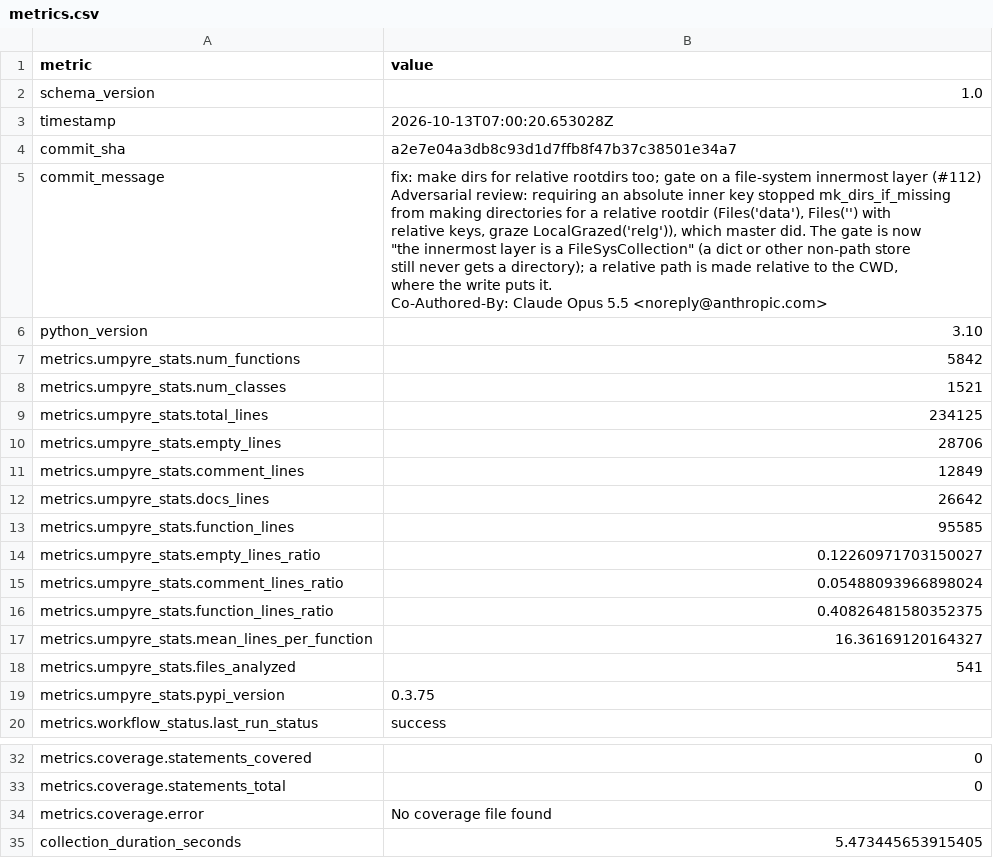
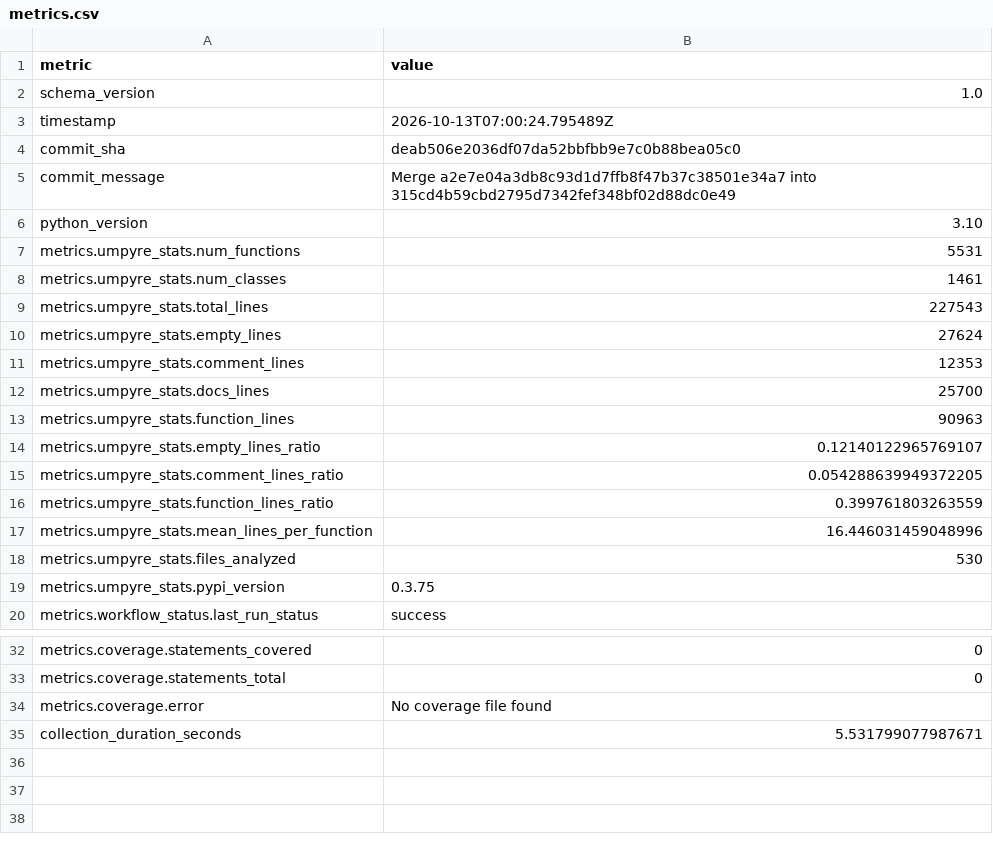
Before and after one commit to i2mint/dol, a CSV file: metrics.csv, drawn as a sheet; only a part is shown, gaps mark what is left out.

Commit message:
Update metrics for deab506

```diff
--- a/metrics.csv
+++ b/metrics.csv
@@ -2,27 +2,18 @@ metric,value
 schema_version,1.0
-timestamp,2026-10-13T07:00:20.653028Z
-commit_sha,a2e7e04a3db8c93d1d7ffb8f47b37c38501e34a7
-commit_message,"fix: make dirs for relative rootdirs too; gate on a file-system innermost layer (#112)
-
-Adversarial review: requiring an absolute inner key stopped mk_dirs_if_missing
-from making directories for a relative rootdir (Files('data'), Files('') with
-relative keys, graze LocalGrazed('relg')), which master did. The gate is now
-""the innermost layer is a FileSysCollection"" (a dict or other non-path store
-still never gets a directory); a relative path is made relative to the CWD,
-where the write puts it.
-
-Co-Authored-By: Claude Opus 5.5 <noreply@anthropic.com>"
+timestamp,2026-10-13T07:00:24.795489Z
+commit_sha,deab506e2036df07da52bbfbb9e7c0b88bea05c0
+commit_message,Merge a2e7e04a3db8c93d1d7ffb8f47b37c38501e34a7 into 315cd4b59cbd2795d7342fef348bf02d88dc0e49
 python_version,3.10
-metrics.umpyre_stats.num_functions,5842
-metrics.umpyre_stats.num_classes,1521
-metrics.umpyre_stats.total_lines,234125
-metrics.umpyre_stats.empty_lines,28706
-metrics.umpyre_stats.comment_lines,12849
-metrics.umpyre_stats.docs_lines,26642
-metrics.umpyre_stats.function_lines,95585
-metrics.umpyre_stats.empty_lines_ratio,0.12260971703150027
-metrics.umpyre_stats.comment_lines_ratio,0.05488093966898024
-metrics.umpyre_stats.function_lines_ratio,0.40826481580352375
-metrics.umpyre_stats.mean_lines_per_function,16.36169120164327
-metrics.umpyre_stats.files_analyzed,541
+metrics.umpyre_stats.num_functions,5531
+metrics.umpyre_stats.num_classes,1461
+metrics.umpyre_stats.total_lines,227543
+metrics.umpyre_stats.empty_lines,27624
+metrics.umpyre_stats.comment_lines,12353
+metrics.umpyre_stats.docs_lines,25700
+metrics.umpyre_stats.function_lines,90963
+metrics.umpyre_stats.empty_lines_ratio,0.12140122965769107
+metrics.umpyre_stats.comment_lines_ratio,0.054288639949372205
+metrics.umpyre_stats.function_lines_ratio,0.399761803263559
+metrics.umpyre_stats.mean_lines_per_function,16.446031459048996
+metrics.umpyre_stats.files_analyzed,530
 metrics.umpyre_stats.pypi_version,0.3.75
@@ -47,2 +38,2 @@ metrics.coverage.statements_total,0
 metrics.coverage.error,No coverage file found
-collection_duration_seconds,5.473445653915405
+collection_duration_seconds,5.531799077987671
```
Also changed, not shown: 2 other files.
